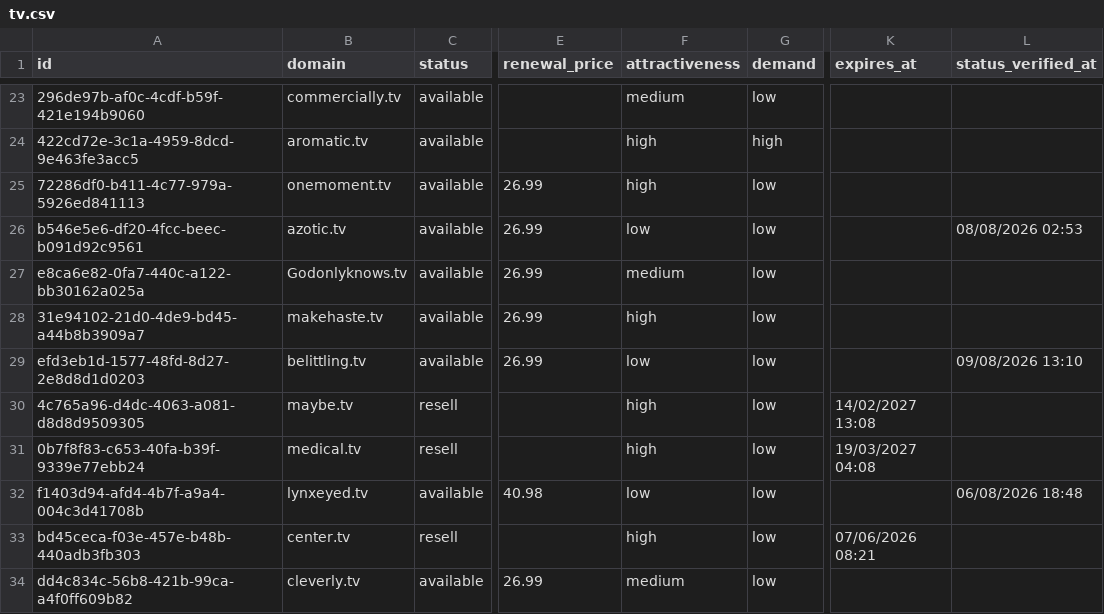
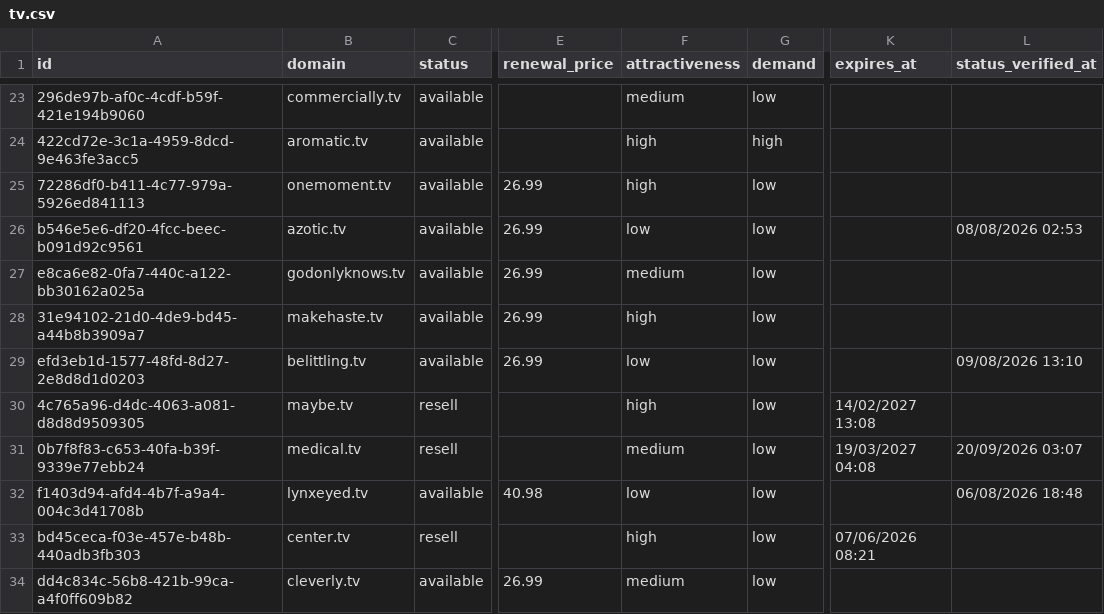
Before and after one commit to UniqueDomains/tv-oneword-domains, a CSV file: tv.csv, drawn as a sheet; only a part is shown, gaps mark what is left out; the diff covers the shown part only; the diff names each change by its address in the sheet, - before the commit and + after, or states it on an @@ line.

Commit message:
Domains update

```diff
--- a/tv.csv
+++ b/tv.csv
-B27 (domain): Godonlyknows.tv
+B27 (domain): godonlyknows.tv
-F31 (attractiveness): high
+F31 (attractiveness): medium
-L31 (status_verified_at): (empty)
+L31 (status_verified_at): 20/09/2026 03:07
```
Also changed, not shown: 9 added rows, 9 removed rows and 56 edited cells elsewhere in this file, 4 other files.
